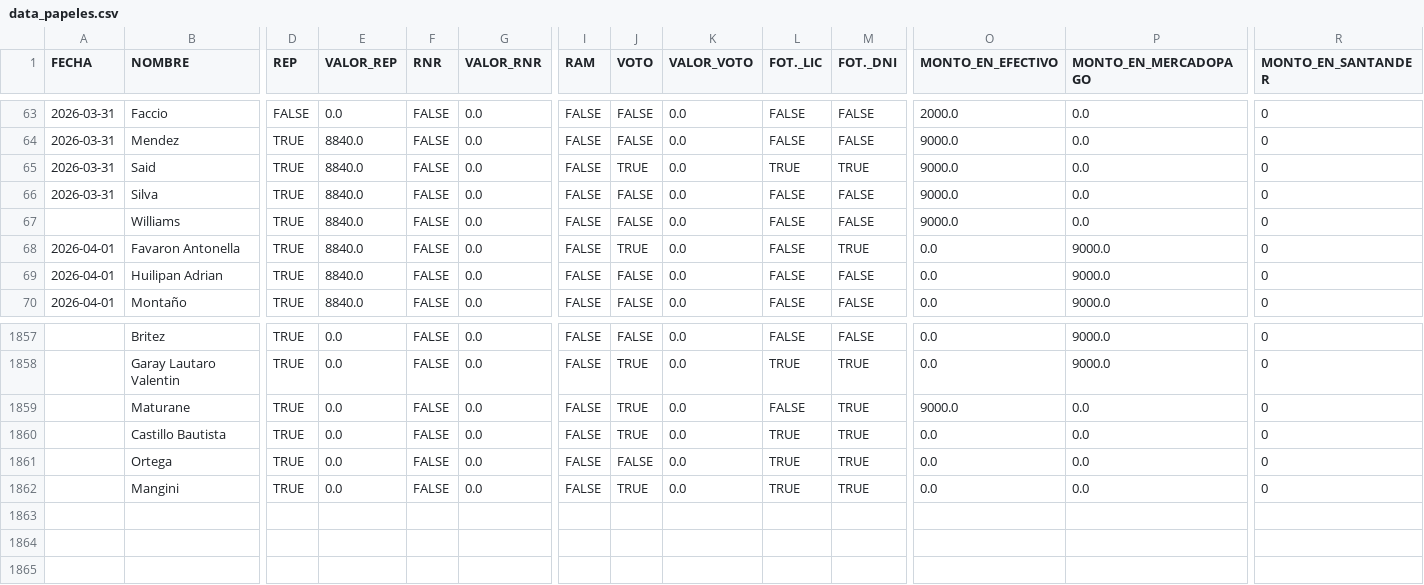
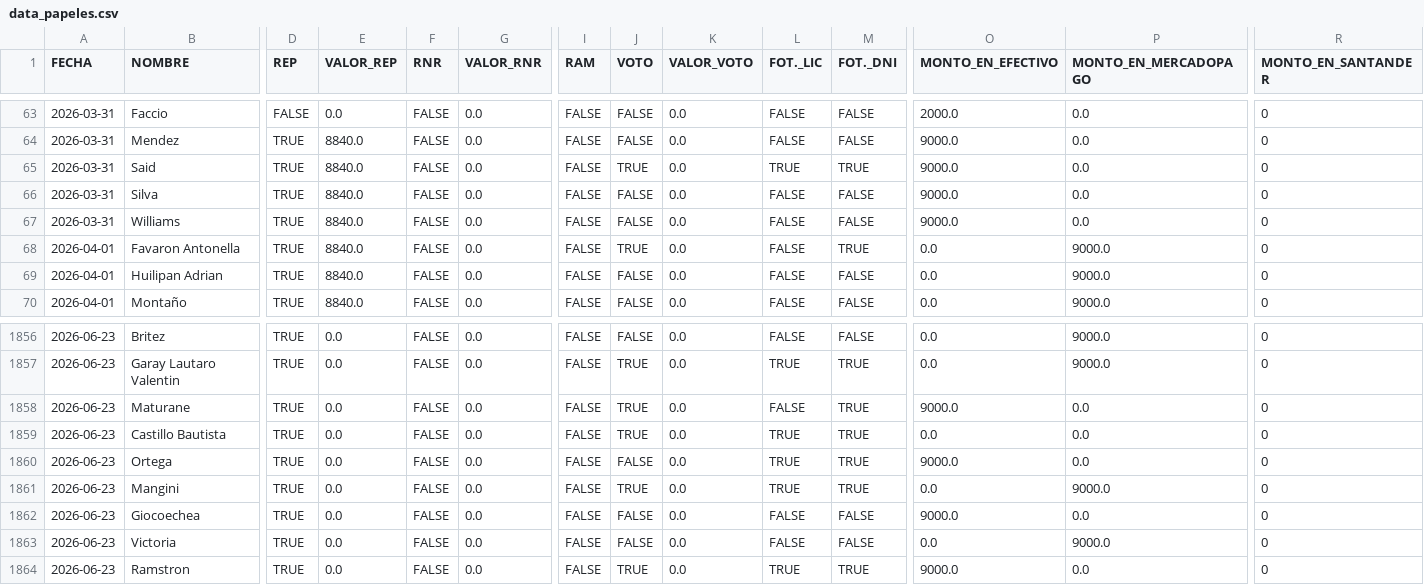
Before and after one commit to marianellaveronicacarrasco/signos_analisis_excel, a CSV file: data_papeles.csv, drawn as a sheet; only a part is shown, gaps mark what is left out; addresses are those after the commit; rows hold the shown columns only; the diff covers the shown part only; the diff names each change by its address in the sheet, - before the commit and + after, or states it on an @@ line.

```diff
--- a/data_papeles.csv
+++ b/data_papeles.csv
-A67 (FECHA): (empty)
+A67 (FECHA): 2026-03-31
-A1856:A1861 (FECHA): (empty)
+A1856:A1861 (FECHA): 2026-06-23
-O1860 (MONTO_EN_EFECTIVO): 0.0
+O1860 (MONTO_EN_EFECTIVO): 9000.0
-P1861 (MONTO_EN_MERCADOPAGO): 0.0
+P1861 (MONTO_EN_MERCADOPAGO): 9000.0
+row 1862: 2026-06-23 | Giocoechea | TRUE | 0.0 | FALSE | 0.0 | FALSE | FALSE | 0.0 | FALSE | FALSE | 9000.0 | 0.0 | 0
+row 1863: 2026-06-23 | Victoria | TRUE | 0.0 | FALSE | 0.0 | FALSE | FALSE | 0.0 | FALSE | FALSE | 0.0 | 9000.0 | 0
+row 1864: 2026-06-23 | Ramstron | TRUE | 0.0 | FALSE | 0.0 | FALSE | TRUE | 0.0 | TRUE | TRUE | 9000.0 | 0.0 | 0
```
Also changed, not shown: 1 removed row and 26 edited cells elsewhere in this file, data_general.csv.
